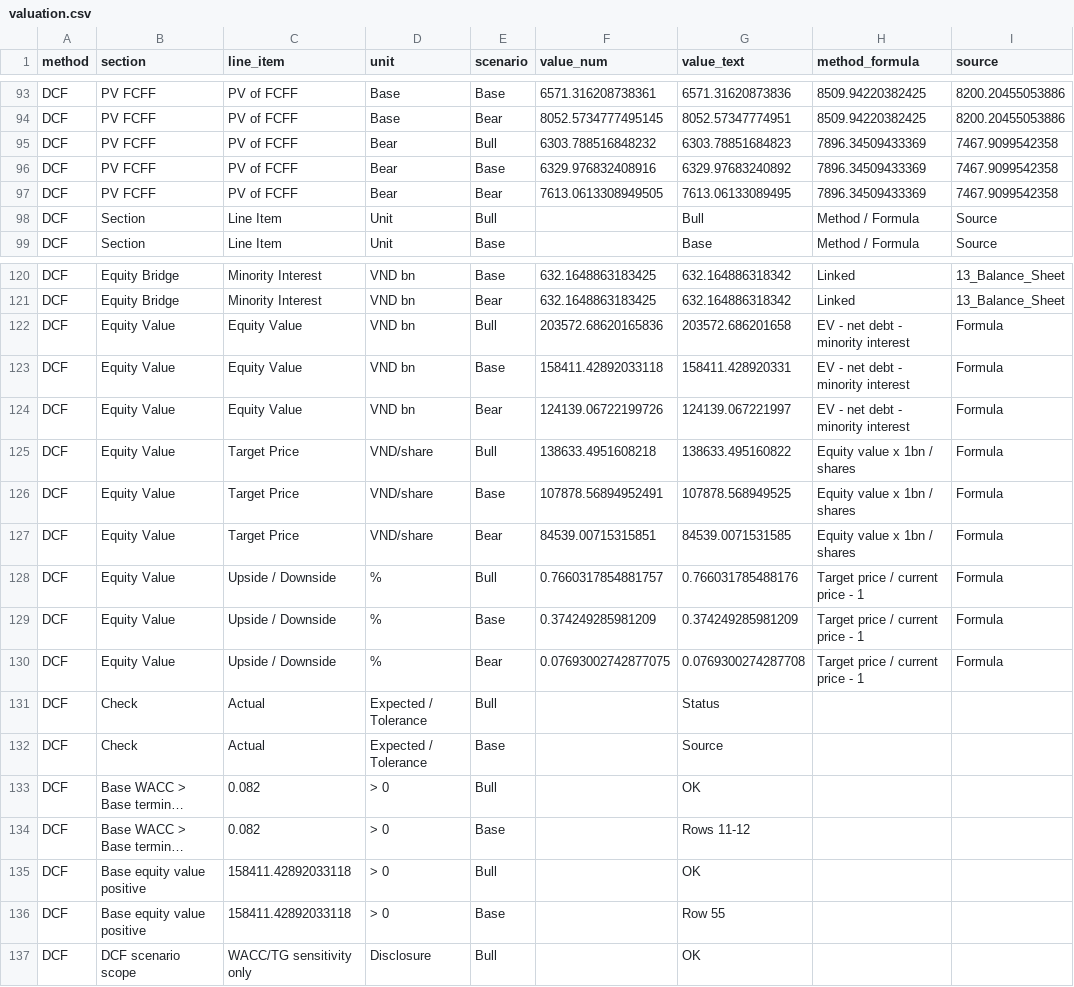
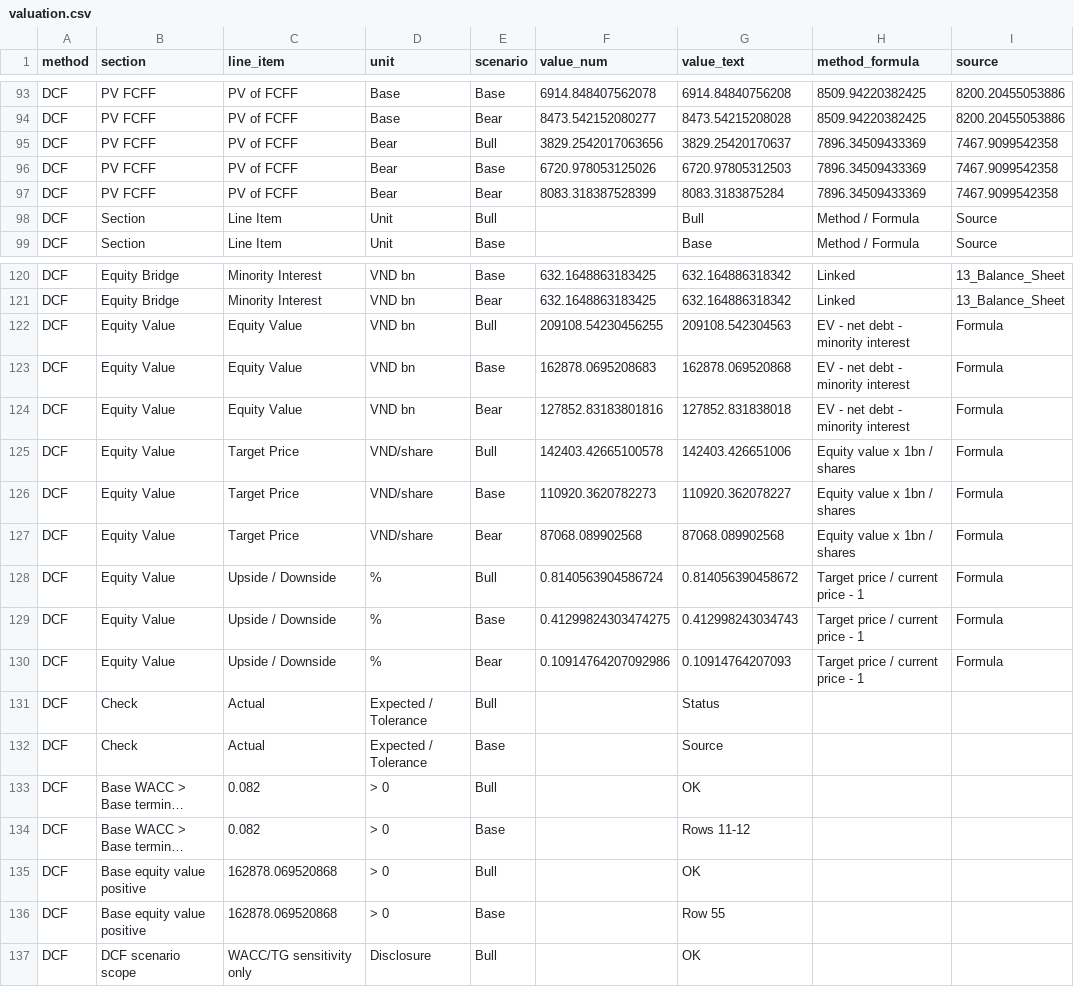
Before and after one commit to hoangnghiale238/mwg-equity-research, a CSV file: data/valuation.csv, drawn as a sheet; only a part is shown, gaps mark what is left out; long unchanged cells end in …; the diff covers the shown part only; the diff names each change by its address in the sheet, - before the commit and + after, or states it on an @@ line.

```diff
--- a/data/valuation.csv
+++ b/data/valuation.csv
-F93 (value_num): 6571.316208738361
+F93 (value_num): 6914.848407562078
-G93 (value_text): 6571.31620873836
+G93 (value_text): 6914.84840756208
-F94 (value_num): 8052.5734777495145
+F94 (value_num): 8473.542152080277
-G94 (value_text): 8052.57347774951
+G94 (value_text): 8473.54215208028
-F95 (value_num): 6303.788516848232
+F95 (value_num): 3829.2542017063656
-G95 (value_text): 6303.78851684823
+G95 (value_text): 3829.25420170637
-F96 (value_num): 6329.976832408916
+F96 (value_num): 6720.978053125026
-G96 (value_text): 6329.97683240892
+G96 (value_text): 6720.97805312503
-F97 (value_num): 7613.0613308949505
+F97 (value_num): 8083.318387528399
-G97 (value_text): 7613.06133089495
+G97 (value_text): 8083.3183875284
-F122 (value_num): 203572.68620165836
+F122 (value_num): 209108.54230456255
-G122 (value_text): 203572.686201658
+G122 (value_text): 209108.542304563
-F123 (value_num): 158411.42892033118
+F123 (value_num): 162878.0695208683
-G123 (value_text): 158411.428920331
+G123 (value_text): 162878.069520868
-F124 (value_num): 124139.06722199726
+F124 (value_num): 127852.83183801816
-G124 (value_text): 124139.067221997
+G124 (value_text): 127852.831838018
-F125 (value_num): 138633.4951608218
+F125 (value_num): 142403.42665100578
-G125 (value_text): 138633.495160822
+G125 (value_text): 142403.426651006
-F126 (value_num): 107878.56894952491
+F126 (value_num): 110920.3620782273
-G126 (value_text): 107878.568949525
+G126 (value_text): 110920.362078227
-F127 (value_num): 84539.00715315851
+F127 (value_num): 87068.089902568
-G127 (value_text): 84539.0071531585
+G127 (value_text): 87068.089902568
-F128 (value_num): 0.7660317854881757
+F128 (value_num): 0.8140563904586724
-G128 (value_text): 0.766031785488176
+G128 (value_text): 0.814056390458672
-F129 (value_num): 0.374249285981209
+F129 (value_num): 0.41299824303474275
-G129 (value_text): 0.374249285981209
+G129 (value_text): 0.412998243034743
-F130 (value_num): 0.07693002742877075
+F130 (value_num): 0.10914764207092986
-G130 (value_text): 0.0769300274287708
+G130 (value_text): 0.10914764207093
-C135:C136 (line_item): 158411.42892033118
+C135:C136 (line_item): 162878.069520868
```
Also changed, not shown: 50 edited cells elsewhere in this file.
